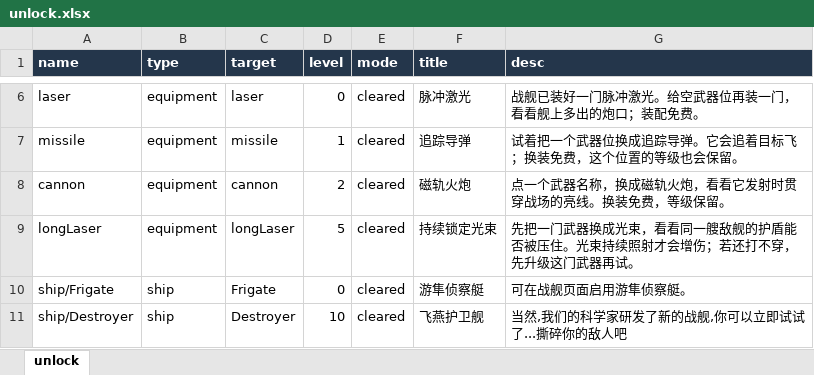
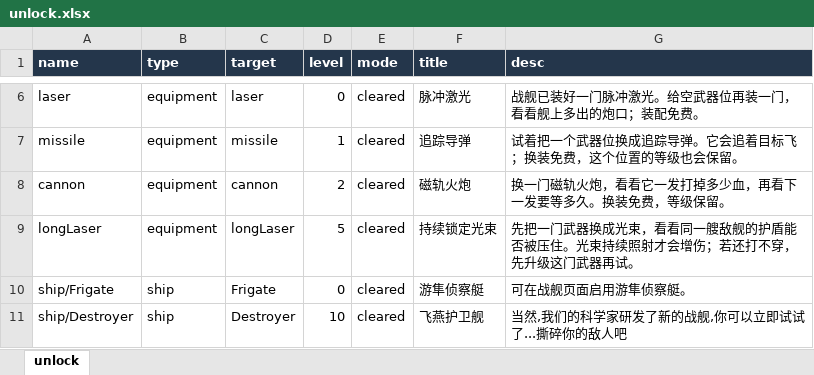
Before and after one commit to rlmclmc2-boop/space_idle, an Excel workbook: space-battleship/config_excel/unlock.xlsx, sheet unlock, drawn as a sheet; only a part is shown, gaps mark what is left out; values as stored, in another font and other column widths than the file's, no borders; the diff names each change by its address in the sheet, - before the commit and + after, or states it on an @@ line.

```diff
--- a/space-battleship/config_excel/unlock.xlsx (sheet unlock)
+++ b/space-battleship/config_excel/unlock.xlsx (sheet unlock)
-G8 (desc): 点一个武器名称，换成磁轨火炮，看看它发射时贯穿战场的亮线。换装免费，等级保留。
+G8 (desc): 换一门磁轨火炮，看看它一发打掉多少血，再看下一发要等多久。换装免费，等级保留。
```
Also changed, not shown: 1 other file.
